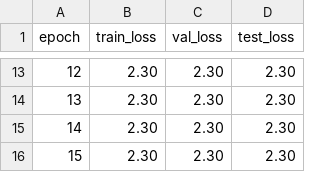
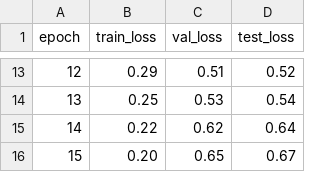
Before and after one commit to lucas-santana/trabalho2-visao-computacional, a CSV file: results/experiment_55/hist_loss.csv, drawn as a sheet; only a part is shown, gaps mark what is left out; the diff covers the shown part only.

```diff
--- a/results/experiment_55/hist_loss.csv
+++ b/results/experiment_55/hist_loss.csv
@@ -13,4 +13,4 @@ epoch,train_loss,val_loss,test_loss
-12,2.30,2.30,2.30
-13,2.30,2.30,2.30
-14,2.30,2.30,2.30
-15,2.30,2.30,2.30
+12,0.29,0.51,0.52
+13,0.25,0.53,0.54
+14,0.22,0.62,0.64
+15,0.20,0.65,0.67
```
Also changed, not shown: 33 edited cells elsewhere in this file, results/experiment_55/df_cm.csv, results/experiment_55/predictions.csv, 8 other files.
